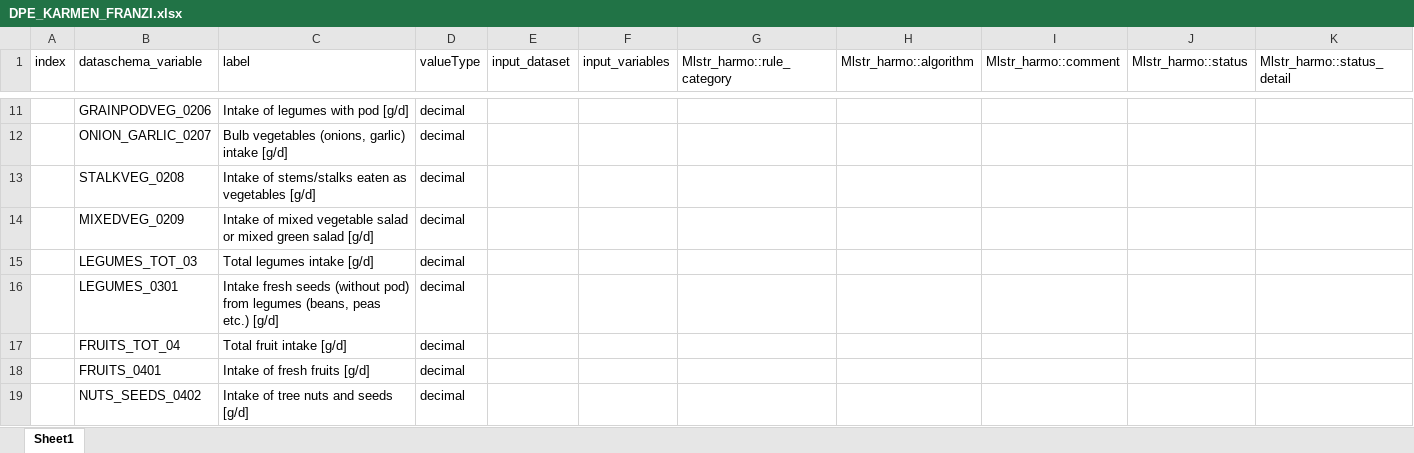
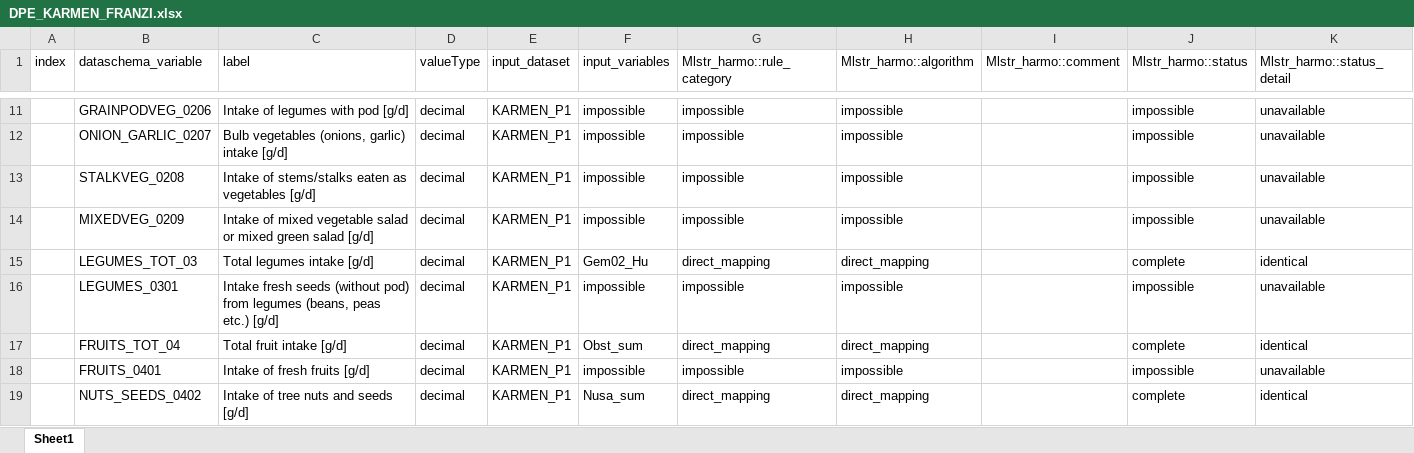
Before and after one commit to nfdi4health/use-cases-harmonisation, an Excel workbook: Franzi/DPE_KARMEN_FRANZI.xlsx, sheet Sheet1, drawn as a sheet; only a part is shown, gaps mark what is left out; values as stored, in another font and other column widths than the file's, no cell formats; the diff covers the shown part only; the diff names each change by its address in the sheet, - before the commit and + after, or states it on an @@ line.

```diff
--- a/Franzi/DPE_KARMEN_FRANZI.xlsx (sheet Sheet1)
+++ b/Franzi/DPE_KARMEN_FRANZI.xlsx (sheet Sheet1)
-E11:E19 (input_dataset): (empty)
+E11:E19 (input_dataset): KARMEN_P1
-F11:F14 (input_variables): (empty)
+F11:F14 (input_variables): impossible
-G11:G14 (Mlstr_harmo::rule_category): (empty)
+G11:G14 (Mlstr_harmo::rule_category): impossible
-H11:H14 (Mlstr_harmo::algorithm): (empty)
+H11:H14 (Mlstr_harmo::algorithm): impossible
-J11:J14 (Mlstr_harmo::status): (empty)
+J11:J14 (Mlstr_harmo::status): impossible
-K11:K14 (Mlstr_harmo::status_detail): (empty)
+K11:K14 (Mlstr_harmo::status_detail): unavailable
-F15 (input_variables): (empty)
+F15 (input_variables): Gem02_Hu
-G15 (Mlstr_harmo::rule_category): (empty)
+G15 (Mlstr_harmo::rule_category): direct_mapping
-H15 (Mlstr_harmo::algorithm): (empty)
+H15 (Mlstr_harmo::algorithm): direct_mapping
-J15 (Mlstr_harmo::status): (empty)
+J15 (Mlstr_harmo::status): complete
-K15 (Mlstr_harmo::status_detail): (empty)
+K15 (Mlstr_harmo::status_detail): identical
-F16 (input_variables): (empty)
+F16 (input_variables): impossible
-G16 (Mlstr_harmo::rule_category): (empty)
+G16 (Mlstr_harmo::rule_category): impossible
-H16 (Mlstr_harmo::algorithm): (empty)
+H16 (Mlstr_harmo::algorithm): impossible
-J16 (Mlstr_harmo::status): (empty)
+J16 (Mlstr_harmo::status): impossible
-K16 (Mlstr_harmo::status_detail): (empty)
+K16 (Mlstr_harmo::status_detail): unavailable
-F17 (input_variables): (empty)
+F17 (input_variables): Obst_sum
-G17 (Mlstr_harmo::rule_category): (empty)
+G17 (Mlstr_harmo::rule_category): direct_mapping
-H17 (Mlstr_harmo::algorithm): (empty)
+H17 (Mlstr_harmo::algorithm): direct_mapping
-J17 (Mlstr_harmo::status): (empty)
+J17 (Mlstr_harmo::status): complete
-K17 (Mlstr_harmo::status_detail): (empty)
+K17 (Mlstr_harmo::status_detail): identical
-F18 (input_variables): (empty)
+F18 (input_variables): impossible
-G18 (Mlstr_harmo::rule_category): (empty)
+G18 (Mlstr_harmo::rule_category): impossible
-H18 (Mlstr_harmo::algorithm): (empty)
+H18 (Mlstr_harmo::algorithm): impossible
-J18 (Mlstr_harmo::status): (empty)
+J18 (Mlstr_harmo::status): impossible
-K18 (Mlstr_harmo::status_detail): (empty)
+K18 (Mlstr_harmo::status_detail): unavailable
-F19 (input_variables): (empty)
+F19 (input_variables): Nusa_sum
-G19 (Mlstr_harmo::rule_category): (empty)
+G19 (Mlstr_harmo::rule_category): direct_mapping
-H19 (Mlstr_harmo::algorithm): (empty)
+H19 (Mlstr_harmo::algorithm): direct_mapping
-J19 (Mlstr_harmo::status): (empty)
+J19 (Mlstr_harmo::status): complete
-K19 (Mlstr_harmo::status_detail): (empty)
+K19 (Mlstr_harmo::status_detail): identical
```
Also changed, not shown: 671 edited cells elsewhere in this sheet, cell formats, Franzi/DD_KARMEN_FRANZI.xlsx.
